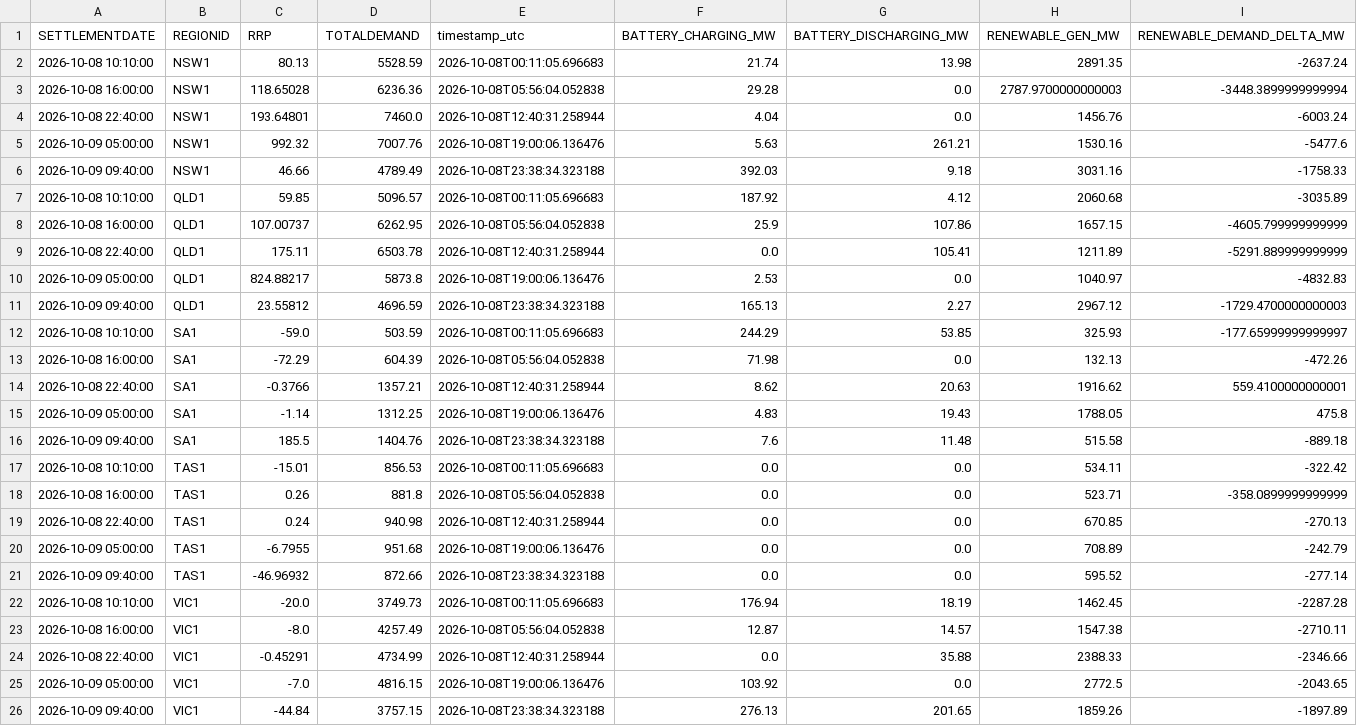
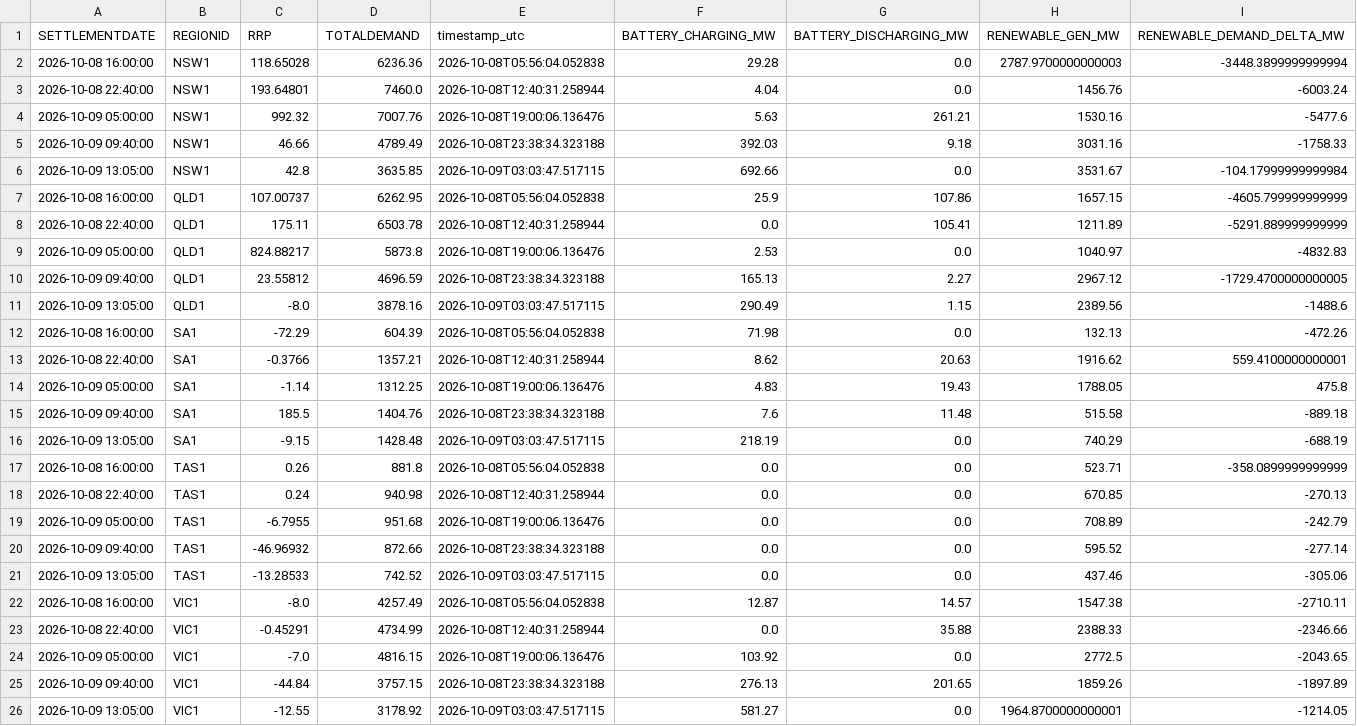
Before and after one commit to rshaw13/au_bess_map, a CSV file: data/regional_market_history_24h.csv, drawn as a sheet.

```diff
--- a/data/regional_market_history_24h.csv
+++ b/data/regional_market_history_24h.csv
@@ -1,3 +1,2 @@
 SETTLEMENTDATE,REGIONID,RRP,TOTALDEMAND,timestamp_utc,BATTERY_CHARGING_MW,BATTERY_DISCHARGING_MW,RENEWABLE_GEN_MW,RENEWABLE_DEMAND_DELTA_MW
-2026-10-08 10:10:00,NSW1,80.13,5528.59,2026-10-08T00:11:05.696683,21.74,13.98,2891.35,-2637.24
 2026-10-08 16:00:00,NSW1,118.65028,6236.36,2026-10-08T05:56:04.052838,29.28,0.0,2787.9700000000003,-3448.3899999999994
@@ -6,3 +5,3 @@ SETTLEMENTDATE,REGIONID,RRP,TOTALDEMAND,timestamp_utc,BATTERY_CHARGING_MW,BATTER
 2026-10-09 09:40:00,NSW1,46.66,4789.49,2026-10-08T23:38:34.323188,392.03,9.18,3031.16,-1758.33
-2026-10-08 10:10:00,QLD1,59.85,5096.57,2026-10-08T00:11:05.696683,187.92,4.12,2060.68,-3035.89
+2026-10-09 13:05:00,NSW1,42.8,3635.85,2026-10-09T03:03:47.517115,692.66,0.0,3531.67,-104.17999999999984
 2026-10-08 16:00:00,QLD1,107.00737,6262.95,2026-10-08T05:56:04.052838,25.9,107.86,1657.15,-4605.799999999999
@@ -10,4 +9,4 @@ SETTLEMENTDATE,REGIONID,RRP,TOTALDEMAND,timestamp_utc,BATTERY_CHARGING_MW,BATTER
 2026-10-09 05:00:00,QLD1,824.88217,5873.8,2026-10-08T19:00:06.136476,2.53,0.0,1040.97,-4832.83
-2026-10-09 09:40:00,QLD1,23.55812,4696.59,2026-10-08T23:38:34.323188,165.13,2.27,2967.12,-1729.4700000000003
-2026-10-08 10:10:00,SA1,-59.0,503.59,2026-10-08T00:11:05.696683,244.29,53.85,325.93,-177.65999999999997
+2026-10-09 09:40:00,QLD1,23.55812,4696.59,2026-10-08T23:38:34.323188,165.13,2.27,2967.12,-1729.4700000000005
+2026-10-09 13:05:00,QLD1,-8.0,3878.16,2026-10-09T03:03:47.517115,290.49,1.15,2389.56,-1488.6
 2026-10-08 16:00:00,SA1,-72.29,604.39,2026-10-08T05:56:04.052838,71.98,0.0,132.13,-472.26
@@ -16,3 +15,3 @@ SETTLEMENTDATE,REGIONID,RRP,TOTALDEMAND,timestamp_utc,BATTERY_CHARGING_MW,BATTER
 2026-10-09 09:40:00,SA1,185.5,1404.76,2026-10-08T23:38:34.323188,7.6,11.48,515.58,-889.18
-2026-10-08 10:10:00,TAS1,-15.01,856.53,2026-10-08T00:11:05.696683,0.0,0.0,534.11,-322.42
+2026-10-09 13:05:00,SA1,-9.15,1428.48,2026-10-09T03:03:47.517115,218.19,0.0,740.29,-688.19
 2026-10-08 16:00:00,TAS1,0.26,881.8,2026-10-08T05:56:04.052838,0.0,0.0,523.71,-358.0899999999999
@@ -21,3 +20,3 @@ SETTLEMENTDATE,REGIONID,RRP,TOTALDEMAND,timestamp_utc,BATTERY_CHARGING_MW,BATTER
 2026-10-09 09:40:00,TAS1,-46.96932,872.66,2026-10-08T23:38:34.323188,0.0,0.0,595.52,-277.14
-2026-10-08 10:10:00,VIC1,-20.0,3749.73,2026-10-08T00:11:05.696683,176.94,18.19,1462.45,-2287.28
+2026-10-09 13:05:00,TAS1,-13.28533,742.52,2026-10-09T03:03:47.517115,0.0,0.0,437.46,-305.06
 2026-10-08 16:00:00,VIC1,-8.0,4257.49,2026-10-08T05:56:04.052838,12.87,14.57,1547.38,-2710.11
@@ -26 +25,2 @@ SETTLEMENTDATE,REGIONID,RRP,TOTALDEMAND,timestamp_utc,BATTERY_CHARGING_MW,BATTER
 2026-10-09 09:40:00,VIC1,-44.84,3757.15,2026-10-08T23:38:34.323188,276.13,201.65,1859.26,-1897.89
+2026-10-09 13:05:00,VIC1,-12.55,3178.92,2026-10-09T03:03:47.517115,581.27,0.0,1964.8700000000001,-1214.05
```
Also changed, not shown: data/bess_history_24h.csv, data/latest_bess_data.csv, 1 other file.
